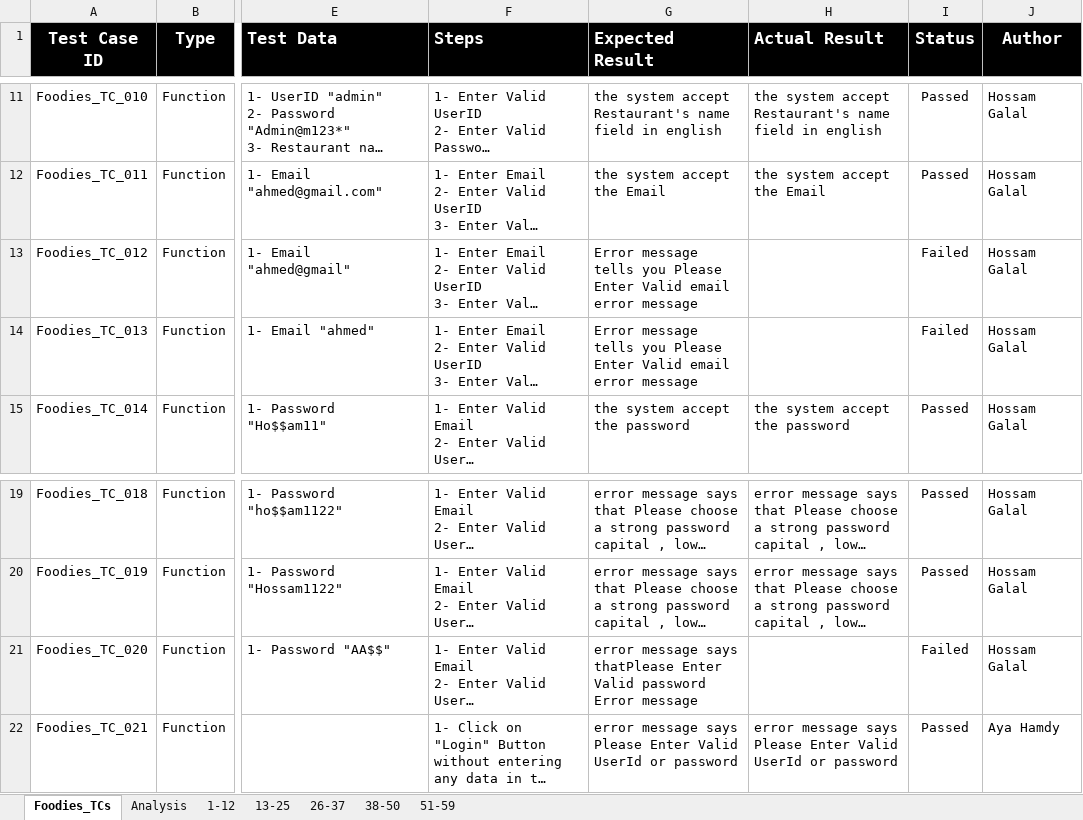
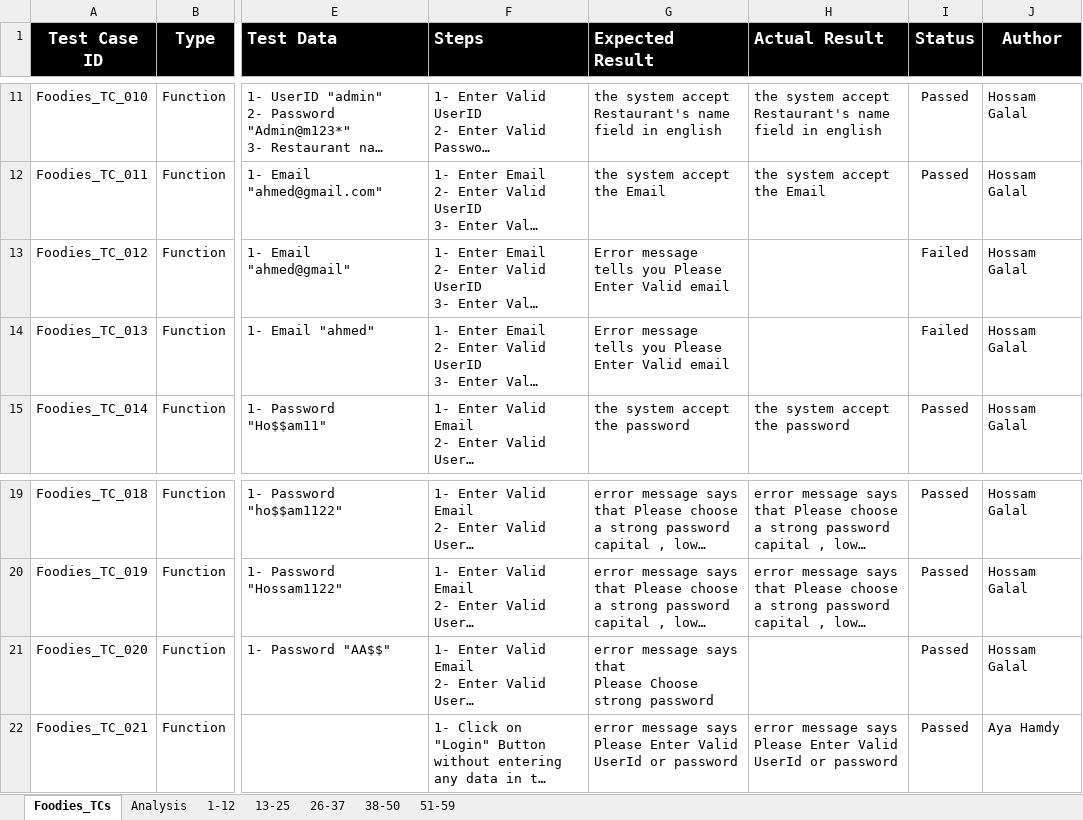
Before and after one commit to AyaHamdyAhmed/Foodies, an Excel workbook: Testing/Foodies_TC_Report.xlsx, sheet Foodies_TCs, drawn as a sheet; only a part is shown, gaps mark what is left out; long unchanged cells end in …; values as stored, in another font and other column widths than the file's, no borders; ↵ is a line break in a cell; the diff names each change by its address in the sheet, - before the commit and + after, or states it on an @@ line.

Commit message:
Update Foodies_TC_Report.xlsx

```diff
--- a/Testing/Foodies_TC_Report.xlsx (sheet Foodies_TCs)
+++ b/Testing/Foodies_TC_Report.xlsx (sheet Foodies_TCs)
-G13:G14 (Expected Result): …Valid email ↵ error message
+G13:G14 (Expected Result): …Valid email
-G21 (Expected Result): …message says thatPlease Enter Valid password ↵ Error message
+G21 (Expected Result): …message says that ↵ Please Choose strong password
-I21 (Status): Failed
+I21 (Status): Passed
```
Also changed, not shown: sheet Analysis, sheet 1-12, charts or pictures.
